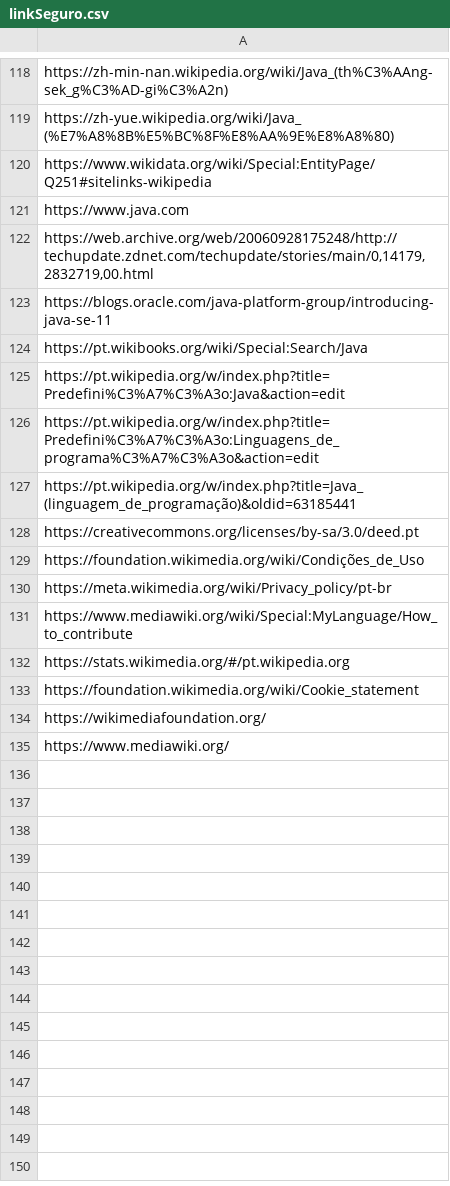
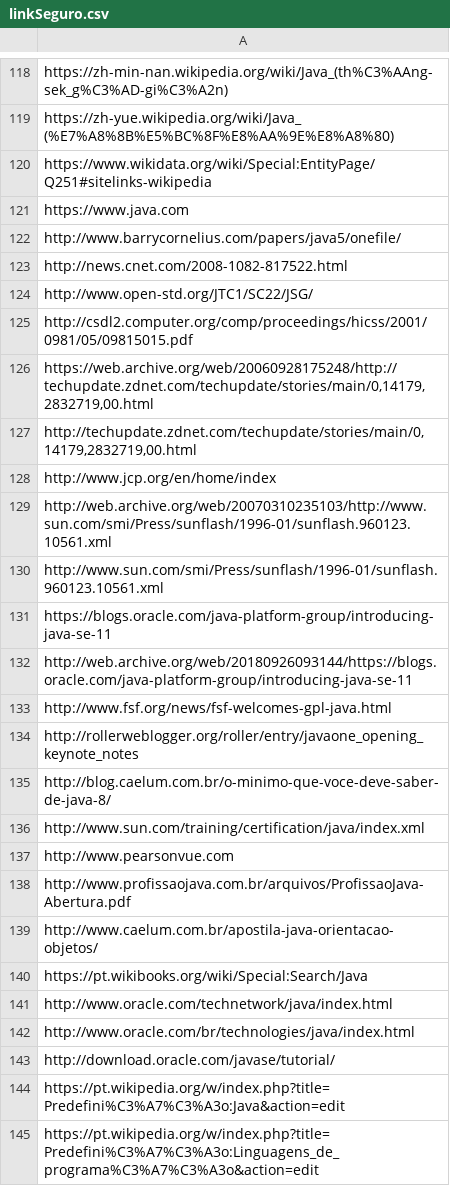
Before and after one commit to maylajamile/Exercicio-Java, a CSV file: linkSeguro.csv, drawn as a sheet; only a part is shown, gaps mark what is left out; the shorter side is filled out with more unchanged rows; the diff names each change by its address in the sheet, - before the commit and + after, or states it on an @@ line.

```diff
--- a/linkSeguro.csv
+++ b/linkSeguro.csv
+row 122: http://www.barrycornelius.com/papers/java5/onefile/
+row 123: http://news.cnet.com/2008-1082-817522.html
+row 124: http://www.open-std.org/JTC1/SC22/JSG/
+row 125: http://csdl2.computer.org/comp/proceedings/hicss/2001/0981/05/09815015.pdf
+row 127: http://techupdate.zdnet.com/techupdate/stories/main/0,14179,2832719,00.html
+row 128: http://www.jcp.org/en/home/index
+row 129: http://web.archive.org/web/20070310235103/http://www.sun.com/smi/Press/sunflash/1996-01/sunflash.960123.10561.xml
+row 130: http://www.sun.com/smi/Press/sunflash/1996-01/sunflash.960123.10561.xml
+row 132: http://web.archive.org/web/20180926093144/https://blogs.oracle.com/java-platform-group/introducing-java-se-11
+row 133: http://www.fsf.org/news/fsf-welcomes-gpl-java.html
+row 134: http://rollerweblogger.org/roller/entry/javaone_opening_keynote_notes
+row 135: http://blog.caelum.com.br/o-minimo-que-voce-deve-saber-de-java-8/
+row 136: http://www.sun.com/training/certification/java/index.xml
+row 137: http://www.pearsonvue.com
+row 138: http://www.profissaojava.com.br/arquivos/ProfissaoJava-Abertura.pdf
+row 139: http://www.caelum.com.br/apostila-java-orientacao-objetos/
+row 141: http://www.oracle.com/technetwork/java/index.html
+row 142: http://www.oracle.com/br/technologies/java/index.html
+row 143: http://download.oracle.com/javase/tutorial/
```
Also changed, not shown: linkAncora.csv, 7 other files.
